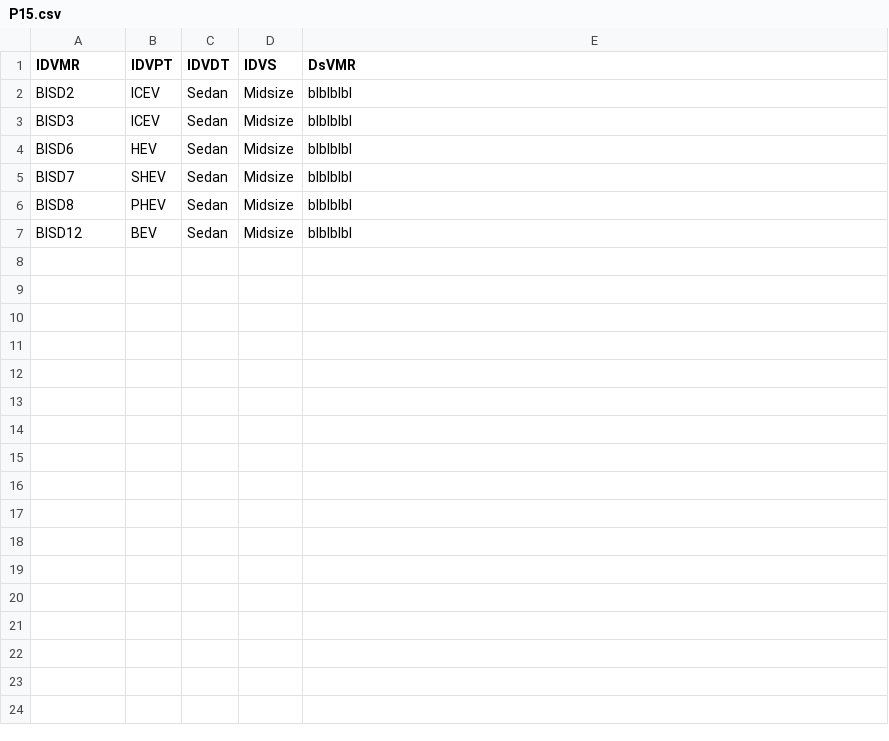
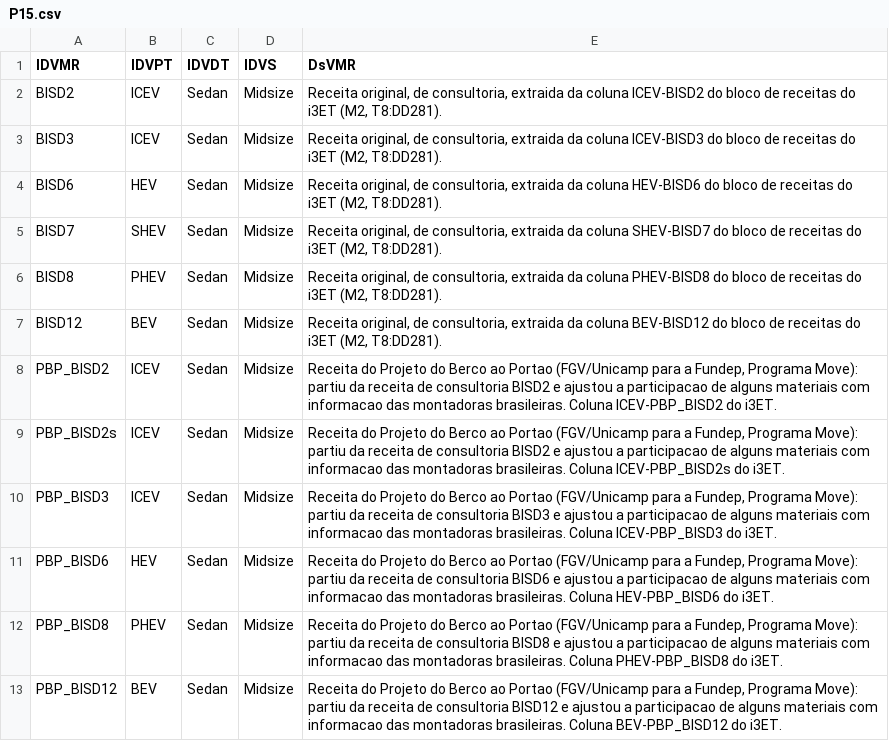
Before and after one commit to paulosplima-netizen/i3et-calculator, a CSV file: data/csv/P15.csv, drawn as a sheet.

```diff
--- a/data/csv/P15.csv
+++ b/data/csv/P15.csv
@@ -1,7 +1,13 @@
 IDVMR;IDVPT;IDVDT;IDVS;DsVMR
-BISD2;ICEV;Sedan;Midsize;blblblbl
-BISD3;ICEV;Sedan;Midsize;blblblbl
-BISD6;HEV;Sedan;Midsize;blblblbl
-BISD7;SHEV;Sedan;Midsize;blblblbl
-BISD8;PHEV;Sedan;Midsize;blblblbl
-BISD12;BEV;Sedan;Midsize;blblblbl
+BISD2;ICEV;Sedan;Midsize;Receita original, de consultoria, extraida da coluna ICEV-BISD2 do bloco de receitas do i3ET (M2, T8:DD281).
+BISD3;ICEV;Sedan;Midsize;Receita original, de consultoria, extraida da coluna ICEV-BISD3 do bloco de receitas do i3ET (M2, T8:DD281).
+BISD6;HEV;Sedan;Midsize;Receita original, de consultoria, extraida da coluna HEV-BISD6 do bloco de receitas do i3ET (M2, T8:DD281).
+BISD7;SHEV;Sedan;Midsize;Receita original, de consultoria, extraida da coluna SHEV-BISD7 do bloco de receitas do i3ET (M2, T8:DD281).
+BISD8;PHEV;Sedan;Midsize;Receita original, de consultoria, extraida da coluna PHEV-BISD8 do bloco de receitas do i3ET (M2, T8:DD281).
+BISD12;BEV;Sedan;Midsize;Receita original, de consultoria, extraida da coluna BEV-BISD12 do bloco de receitas do i3ET (M2, T8:DD281).
+PBP_BISD2;ICEV;Sedan;Midsize;Receita do Projeto do Berco ao Portao (FGV/Unicamp para a Fundep, Programa Move): partiu da receita de consultoria BISD2 e ajustou a participacao de alguns materiais com informacao das montadoras brasileiras. Coluna ICEV-PBP_BISD2 do i3ET.
+PBP_BISD2s;ICEV;Sedan;Midsize;Receita do Projeto do Berco ao Portao (FGV/Unicamp para a Fundep, Programa Move): partiu da receita de consultoria BISD2 e ajustou a participacao de alguns materiais com informacao das montadoras brasileiras. Coluna ICEV-PBP_BISD2s do i3ET.
+PBP_BISD3;ICEV;Sedan;Midsize;Receita do Projeto do Berco ao Portao (FGV/Unicamp para a Fundep, Programa Move): partiu da receita de consultoria BISD3 e ajustou a participacao de alguns materiais com informacao das montadoras brasileiras. Coluna ICEV-PBP_BISD3 do i3ET.
+PBP_BISD6;HEV;Sedan;Midsize;Receita do Projeto do Berco ao Portao (FGV/Unicamp para a Fundep, Programa Move): partiu da receita de consultoria BISD6 e ajustou a participacao de alguns materiais com informacao das montadoras brasileiras. Coluna HEV-PBP_BISD6 do i3ET.
+PBP_BISD8;PHEV;Sedan;Midsize;Receita do Projeto do Berco ao Portao (FGV/Unicamp para a Fundep, Programa Move): partiu da receita de consultoria BISD8 e ajustou a participacao de alguns materiais com informacao das montadoras brasileiras. Coluna PHEV-PBP_BISD8 do i3ET.
+PBP_BISD12;BEV;Sedan;Midsize;Receita do Projeto do Berco ao Portao (FGV/Unicamp para a Fundep, Programa Move): partiu da receita de consultoria BISD12 e ajustou a participacao de alguns materiais com informacao das montadoras brasileiras. Coluna BEV-PBP_BISD12 do i3ET.
```
Also changed, not shown: data/csv/D02.csv, 13 other files.
